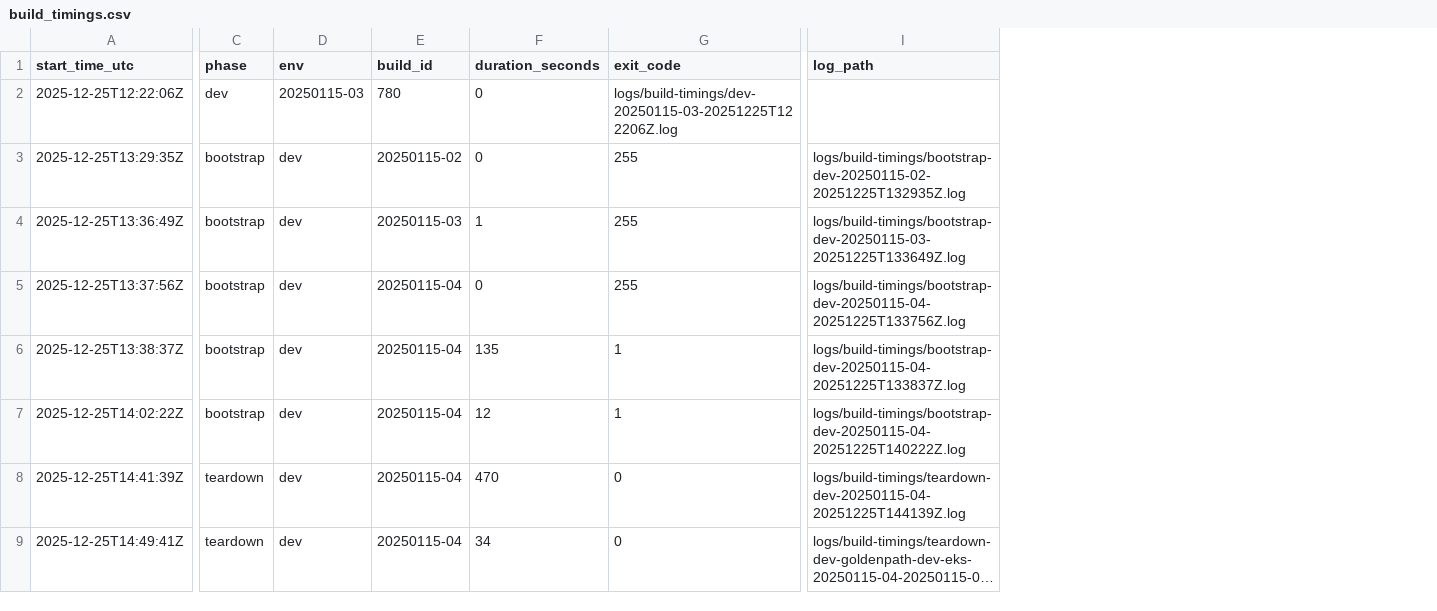
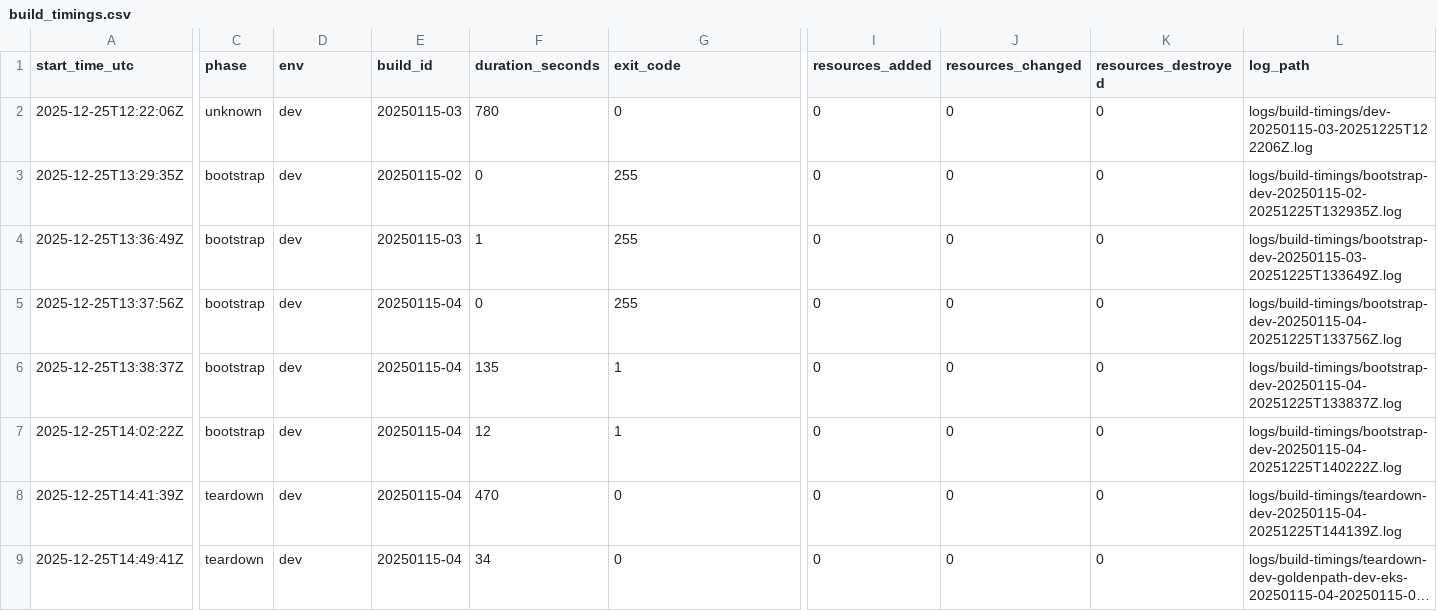
Before and after one commit to mikeybeezy/goldenpath-idp-infra, a CSV file: environments/development/latest/build_timings.csv, drawn as a sheet; only a part is shown, gaps mark what is left out; long unchanged cells end in …; addresses are those after the commit; the diff names each change by its address in the sheet, - before the commit and + after, or states it on an @@ line.

Commit message:
fix(registry): add missing inventory columns to build_timings.csv
CRITICAL FIX: Restored inventory tracking columns that were missing
from the governance-registry CSV.

Schema Update:
OLD (9 columns):
  start_time_utc,end_time_utc,phase,env,build_id,duration_seconds,
  exit_code,flags,log_path

NEW (12 columns):
  start_time_utc,end_time_utc,phase,env,build_id,duration_seconds,
  exit_code,flags,resources_added,resources_changed,resources_destroyed,
  log_path

Changes Made:
- Updated CSV header to include inventory columns
- Backfilled 38 existing records with 0,0,0 for inventory data
- Fixed 1 record missing phase column (set to "unknown")
- All 39 lines now have exactly 12 columns

Inventory Columns:
- resources_added: Terraform resources created
- resources_changed: Terraform resources modified
- resources_destroyed: Terraform resources deleted

Impact:
These columns are essential for capacity planning, cost analysis,
change impact assessment, and audit trails. Without them, we lose
the ability to track infrastructure inventory changes over time.

Validation:
✅ All 39 rows validated to have 12 columns
✅ Header matches required schema
✅ Backward compatible with build_id immutability validation
   (validation only checks env,build_id columns)

Next Steps:
- CI/CD workflows should populate inventory columns going forward
- Extract values from terraform plan/apply output
- Example: grep 'Plan:' to get resources_added/changed/destroyed

Related:
- See: docs/CRITICAL-build-timings-csv-schema-fix.md
- See: docs/how-it-works/BUILD_ID_IMMUTABILITY_ENFORCEMENT.md

govreg: eks-single-build-refactor @ 5ade49b2

```diff
--- a/environments/development/latest/build_timings.csv
+++ b/environments/development/latest/build_timings.csv
+column I (resources_added), rows 2-9: all 0
+column J (resources_changed), rows 2-9: all 0
+column K (resources_destroyed), rows 2-9: all 0
-C2 (phase): dev
+C2 (phase): unknown
-D2 (env): 20250115-03
+D2 (env): dev
-E2 (build_id): 780
+E2 (build_id): 20250115-03
-F2 (duration_seconds): 0
+F2 (duration_seconds): 780
-G2 (exit_code): logs/build-timings/dev-20250115-03-20251225T122206Z.log
+G2 (exit_code): 0
-L2 (log_path): (empty)
+L2 (log_path): logs/build-timings/dev-20250115-03-20251225T122206Z.log
```
